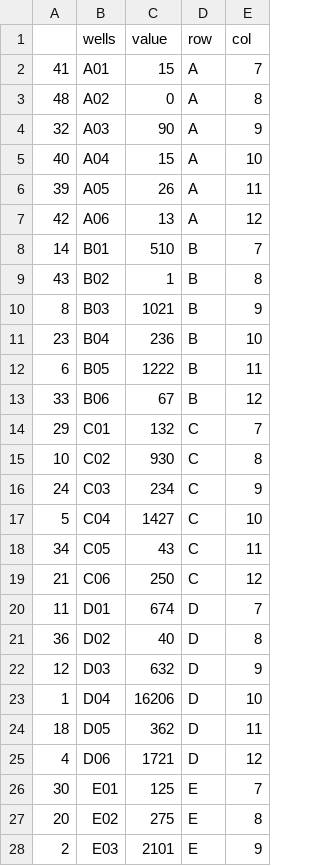
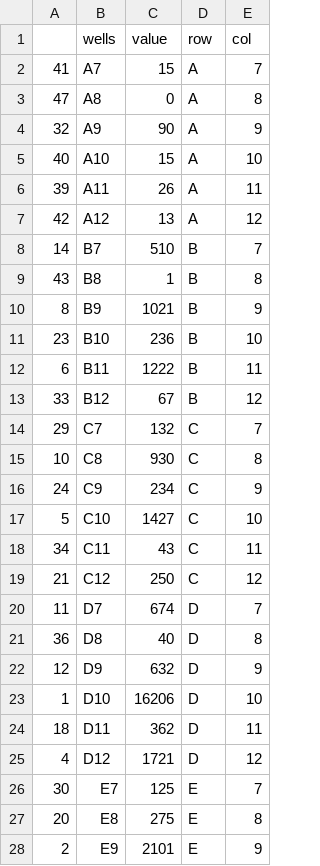
Before and after one commit to panosbino/miRNA_footprint_new, a CSV file: analysis/sc_miRNA_seq/mir124_counts_v2_2nd.csv, drawn as a sheet; only a part is shown; the diff covers the shown part only.

```diff
--- a/analysis/sc_miRNA_seq/mir124_counts_v2_2nd.csv
+++ b/analysis/sc_miRNA_seq/mir124_counts_v2_2nd.csv
@@ -1,28 +1,28 @@
 "","wells","value","row","col"
-"41","A01",15,"A","7"
-"48","A02",0,"A","8"
-"32","A03",90,"A","9"
-"40","A04",15,"A","10"
-"39","A05",26,"A","11"
-"42","A06",13,"A","12"
-"14","B01",510,"B","7"
-"43","B02",1,"B","8"
-"8","B03",1021,"B","9"
-"23","B04",236,"B","10"
-"6","B05",1222,"B","11"
-"33","B06",67,"B","12"
-"29","C01",132,"C","7"
-"10","C02",930,"C","8"
-"24","C03",234,"C","9"
-"5","C04",1427,"C","10"
-"34","C05",43,"C","11"
-"21","C06",250,"C","12"
-"11","D01",674,"D","7"
-"36","D02",40,"D","8"
-"12","D03",632,"D","9"
-"1","D04",16206,"D","10"
-"18","D05",362,"D","11"
-"4","D06",1721,"D","12"
-"30","E01",125,"E","7"
-"20","E02",275,"E","8"
-"2","E03",2101,"E","9"
+"41","A7",15,"A","7"
+"47","A8",0,"A","8"
+"32","A9",90,"A","9"
+"40","A10",15,"A","10"
+"39","A11",26,"A","11"
+"42","A12",13,"A","12"
+"14","B7",510,"B","7"
+"43","B8",1,"B","8"
+"8","B9",1021,"B","9"
+"23","B10",236,"B","10"
+"6","B11",1222,"B","11"
+"33","B12",67,"B","12"
+"29","C7",132,"C","7"
+"10","C8",930,"C","8"
+"24","C9",234,"C","9"
+"5","C10",1427,"C","10"
+"34","C11",43,"C","11"
+"21","C12",250,"C","12"
+"11","D7",674,"D","7"
+"36","D8",40,"D","8"
+"12","D9",632,"D","9"
+"1","D10",16206,"D","10"
+"18","D11",362,"D","11"
+"4","D12",1721,"D","12"
+"30","E7",125,"E","7"
+"20","E8",275,"E","8"
+"2","E9",2101,"E","9"
```
Also changed, not shown: 1 removed row and 20 edited cells elsewhere in this file, datasets/sc_miRNA_seq/mir124_counts_full.csv, datasets/sc_miRNA_seq/mir124_counts_normalized_full.csv, 34 other files.
